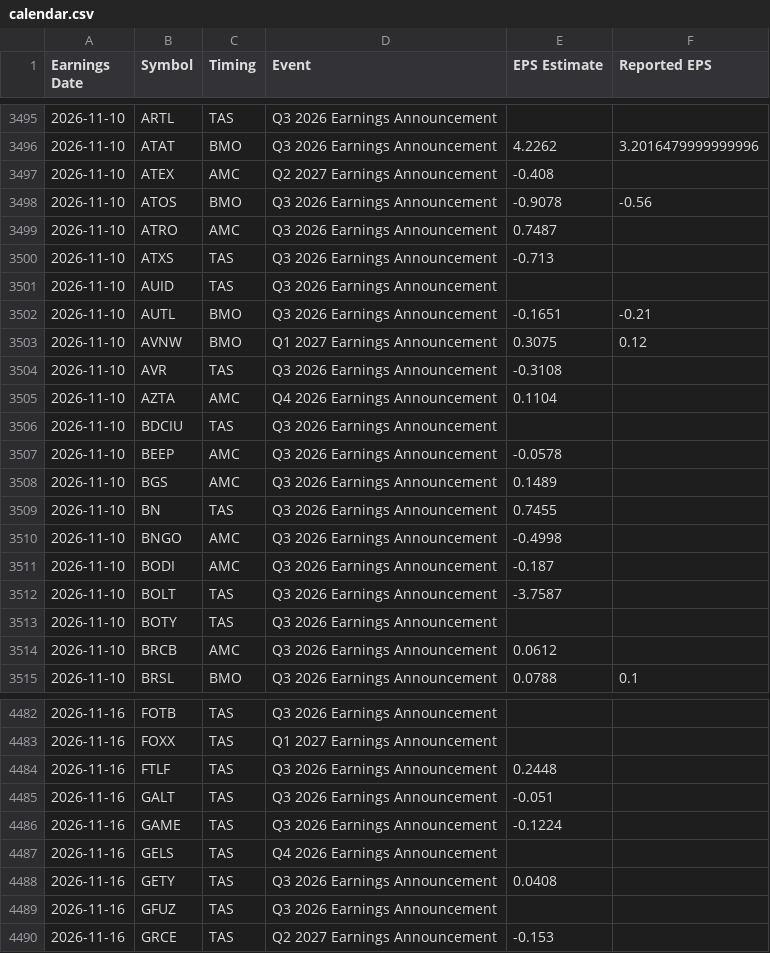
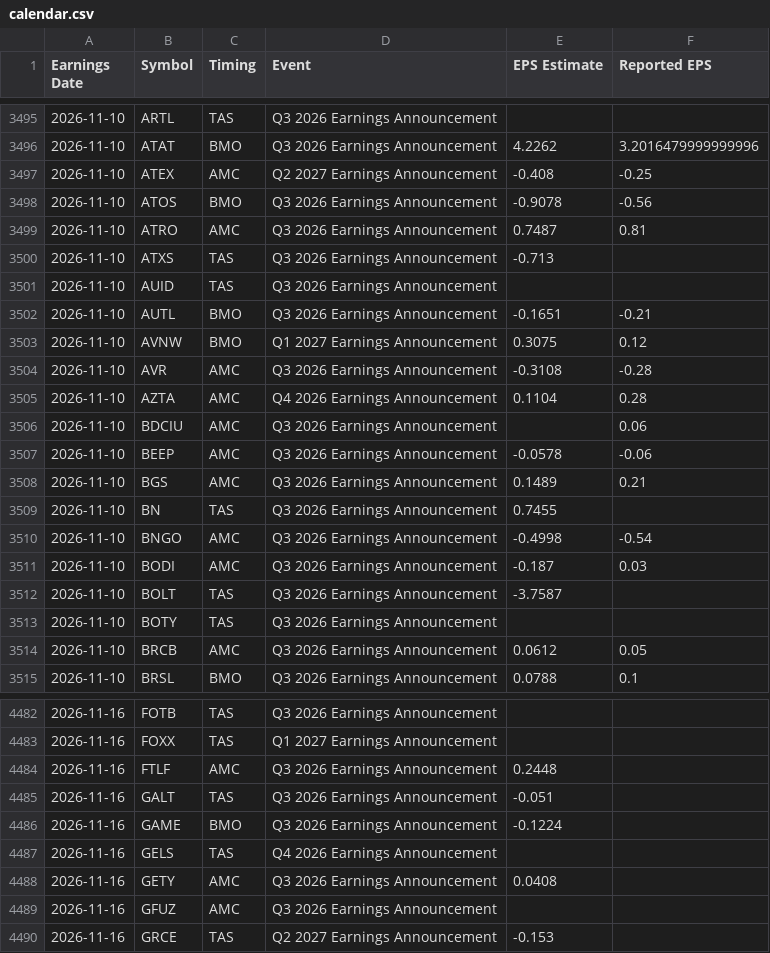
Before and after one commit to neelbarve/closewatchmarket, a CSV file: data/calendar.csv, drawn as a sheet; only a part is shown, gaps mark what is left out; the diff covers the shown part only.

```diff
--- a/data/calendar.csv
+++ b/data/calendar.csv
@@ -3496,5 +3496,5 @@ Earnings Date,Symbol,Timing,Event,EPS Estimate,Reported EPS
 2026-11-10,ATAT,BMO,Q3 2026 Earnings Announcement,4.2262,3.2016479999999996
-2026-11-10,ATEX,AMC,Q2 2027 Earnings Announcement,-0.408,
+2026-11-10,ATEX,AMC,Q2 2027 Earnings Announcement,-0.408,-0.25
 2026-11-10,ATOS,BMO,Q3 2026 Earnings Announcement,-0.9078,-0.56
-2026-11-10,ATRO,AMC,Q3 2026 Earnings Announcement,0.7487,
+2026-11-10,ATRO,AMC,Q3 2026 Earnings Announcement,0.7487,0.81
 2026-11-10,ATXS,TAS,Q3 2026 Earnings Announcement,-0.713,
@@ -3503,13 +3503,13 @@ Earnings Date,Symbol,Timing,Event,EPS Estimate,Reported EPS
 2026-11-10,AVNW,BMO,Q1 2027 Earnings Announcement,0.3075,0.12
-2026-11-10,AVR,TAS,Q3 2026 Earnings Announcement,-0.3108,
-2026-11-10,AZTA,AMC,Q4 2026 Earnings Announcement,0.1104,
-2026-11-10,BDCIU,TAS,Q3 2026 Earnings Announcement,,
-2026-11-10,BEEP,AMC,Q3 2026 Earnings Announcement,-0.0578,
-2026-11-10,BGS,AMC,Q3 2026 Earnings Announcement,0.1489,
+2026-11-10,AVR,AMC,Q3 2026 Earnings Announcement,-0.3108,-0.28
+2026-11-10,AZTA,AMC,Q4 2026 Earnings Announcement,0.1104,0.28
+2026-11-10,BDCIU,AMC,Q3 2026 Earnings Announcement,,0.06
+2026-11-10,BEEP,AMC,Q3 2026 Earnings Announcement,-0.0578,-0.06
+2026-11-10,BGS,AMC,Q3 2026 Earnings Announcement,0.1489,0.21
 2026-11-10,BN,TAS,Q3 2026 Earnings Announcement,0.7455,
-2026-11-10,BNGO,AMC,Q3 2026 Earnings Announcement,-0.4998,
-2026-11-10,BODI,AMC,Q3 2026 Earnings Announcement,-0.187,
+2026-11-10,BNGO,AMC,Q3 2026 Earnings Announcement,-0.4998,-0.54
+2026-11-10,BODI,AMC,Q3 2026 Earnings Announcement,-0.187,0.03
 2026-11-10,BOLT,TAS,Q3 2026 Earnings Announcement,-3.7587,
 2026-11-10,BOTY,TAS,Q3 2026 Earnings Announcement,,
-2026-11-10,BRCB,AMC,Q3 2026 Earnings Announcement,0.0612,
+2026-11-10,BRCB,AMC,Q3 2026 Earnings Announcement,0.0612,0.05
 2026-11-10,BRSL,BMO,Q3 2026 Earnings Announcement,0.0788,0.1
@@ -4483,8 +4483,8 @@ Earnings Date,Symbol,Timing,Event,EPS Estimate,Reported EPS
 2026-11-16,FOXX,TAS,Q1 2027 Earnings Announcement,,
-2026-11-16,FTLF,TAS,Q3 2026 Earnings Announcement,0.2448,
+2026-11-16,FTLF,AMC,Q3 2026 Earnings Announcement,0.2448,
 2026-11-16,GALT,TAS,Q3 2026 Earnings Announcement,-0.051,
-2026-11-16,GAME,TAS,Q3 2026 Earnings Announcement,-0.1224,
+2026-11-16,GAME,BMO,Q3 2026 Earnings Announcement,-0.1224,
 2026-11-16,GELS,TAS,Q4 2026 Earnings Announcement,,
-2026-11-16,GETY,TAS,Q3 2026 Earnings Announcement,0.0408,
-2026-11-16,GFUZ,TAS,Q3 2026 Earnings Announcement,,
+2026-11-16,GETY,AMC,Q3 2026 Earnings Announcement,0.0408,
+2026-11-16,GFUZ,AMC,Q3 2026 Earnings Announcement,,
 2026-11-16,GRCE,TAS,Q2 2027 Earnings Announcement,-0.153,
```
Also changed, not shown: 168 edited cells elsewhere in this file, output/earnings_oct_nov_2026.csv, output/earnings_oct_nov_2026_holdings.csv.
